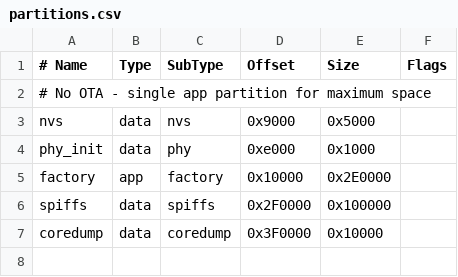
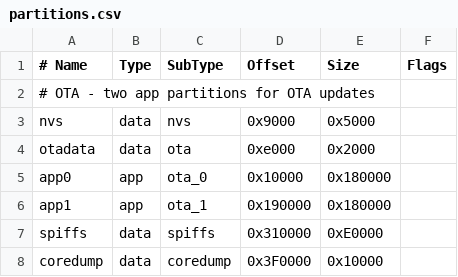
Before and after one commit to isparkes/esp32-internet-radio, a CSV file: partitions.csv, drawn as a sheet.

```diff
--- a/partitions.csv
+++ b/partitions.csv
@@ -1,7 +1,8 @@
 # Name,   Type, SubType, Offset,  Size, Flags
-# No OTA - single app partition for maximum space
+# OTA - two app partitions for OTA updates
 nvs,      data, nvs,     0x9000,  0x5000,
-phy_init, data, phy,     0xe000,  0x1000,
-factory,  app,  factory, 0x10000, 0x2E0000,
-spiffs,   data, spiffs,  0x2F0000,0x100000,
+otadata,  data, ota,     0xe000,  0x2000,
+app0,     app,  ota_0,   0x10000, 0x180000,
+app1,     app,  ota_1,   0x190000,0x180000,
+spiffs,   data, spiffs,  0x310000,0xE0000,
 coredump, data, coredump,0x3F0000,0x10000,
```
Also changed, not shown: 11 other files.
